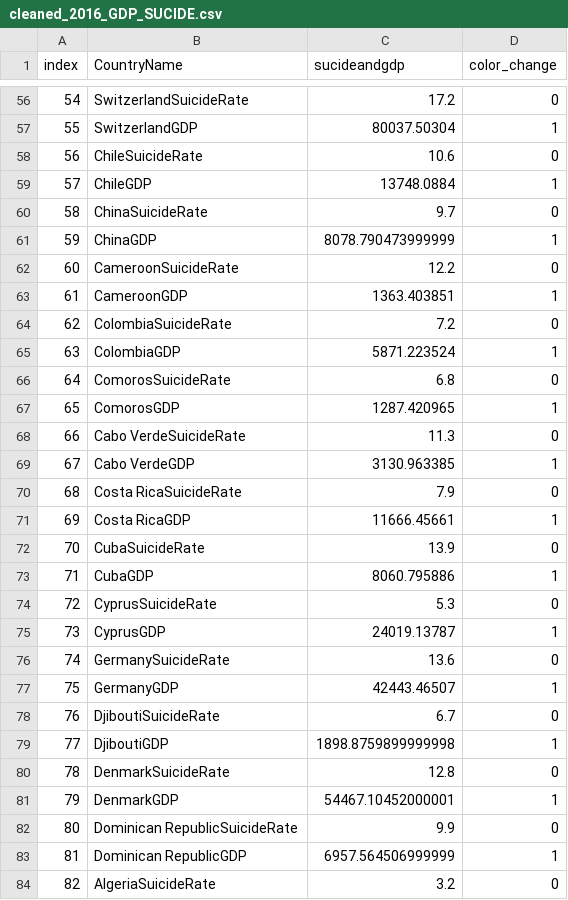
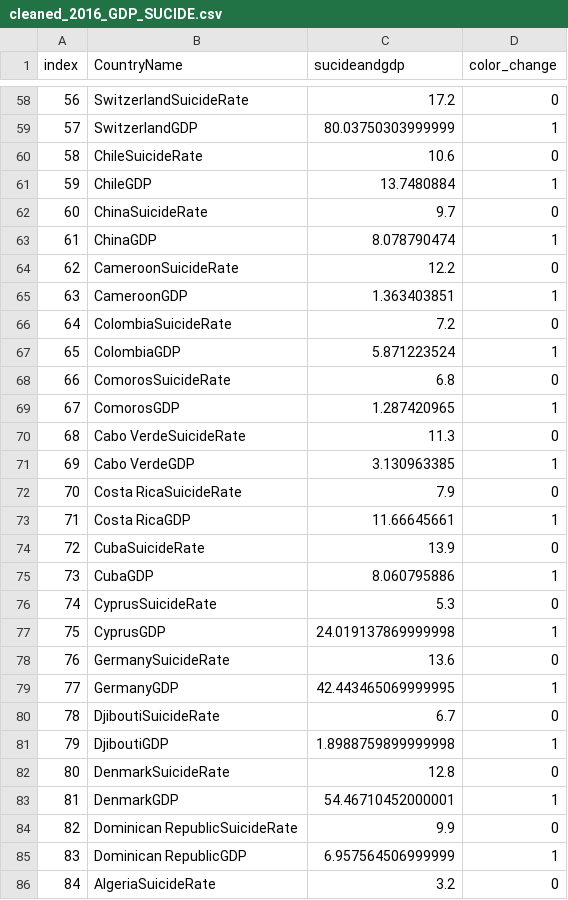
Before and after one commit to Mussabaheen/ELM_PROJECT, a CSV file: cleaned_2016_GDP_SUCIDE.csv, drawn as a sheet; only a part is shown, gaps mark what is left out; addresses are those after the commit; the diff covers the shown part only; the diff names each change by its address in the sheet, - before the commit and + after, or states it on an @@ line.

```diff
--- a/cleaned_2016_GDP_SUCIDE.csv
+++ b/cleaned_2016_GDP_SUCIDE.csv
@@ column A (index) renumbered from row 6 down @@
-C59 (sucideandgdp): 80037.50304
+C59 (sucideandgdp): 80.03750303999999
-C61 (sucideandgdp): 13748.0884
+C61 (sucideandgdp): 13.7480884
-C63 (sucideandgdp): 8078.790473999999
+C63 (sucideandgdp): 8.078790474
-C65 (sucideandgdp): 1363.403851
+C65 (sucideandgdp): 1.363403851
-C67 (sucideandgdp): 5871.223524
+C67 (sucideandgdp): 5.871223524
-C69 (sucideandgdp): 1287.420965
+C69 (sucideandgdp): 1.287420965
-C71 (sucideandgdp): 3130.963385
+C71 (sucideandgdp): 3.130963385
-C73 (sucideandgdp): 11666.45661
+C73 (sucideandgdp): 11.66645661
-C75 (sucideandgdp): 8060.795886
+C75 (sucideandgdp): 8.060795886
-C77 (sucideandgdp): 24019.13787
+C77 (sucideandgdp): 24.019137869999998
-C79 (sucideandgdp): 42443.46507
+C79 (sucideandgdp): 42.443465069999995
-C81 (sucideandgdp): 1898.8759899999998
+C81 (sucideandgdp): 1.8988759899999998
-C83 (sucideandgdp): 54467.10452000001
+C83 (sucideandgdp): 54.46710452000001
-C85 (sucideandgdp): 6957.564506999999
+C85 (sucideandgdp): 6.957564506999999
```
Also changed, not shown: 2 added rows and 144 edited cells elsewhere in this file, 1 other file.
